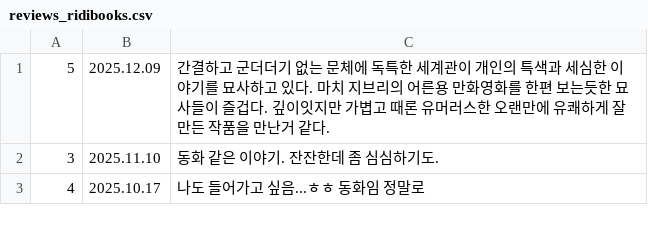
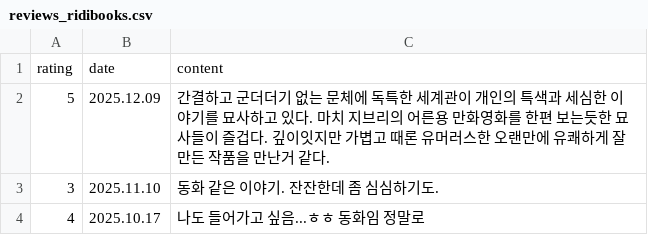
Before and after one commit to rlakdus/YBIGTA_newbie_team_project, a CSV file: database/reviews_ridibooks.csv, drawn as a sheet; only a part is shown.

```diff
--- a/database/reviews_ridibooks.csv
+++ b/database/reviews_ridibooks.csv
@@ -1 +1,2 @@
+rating, date, content
 "5","2025.12.09","간결하고 군더더기 없는 문체에 독특한 세계관이 개인의 특색과 세심한 이야기를 묘사하고 있다. 마치 지브리의 어른용 만화영화를 한편 보는듯한 묘사들이 즐겁다. 깊이잇지만 가볍고 때론 유머러스한 오랜만에 유쾌하게 잘 만든 작품을 만난거 같다."
```
Also changed, not shown: 13 other files.
